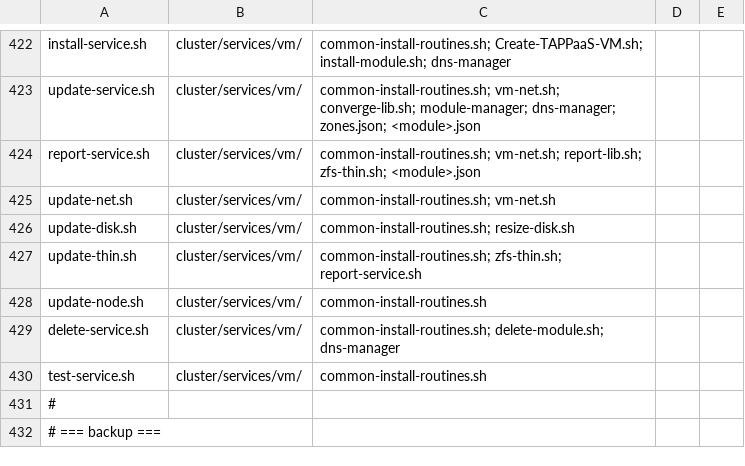
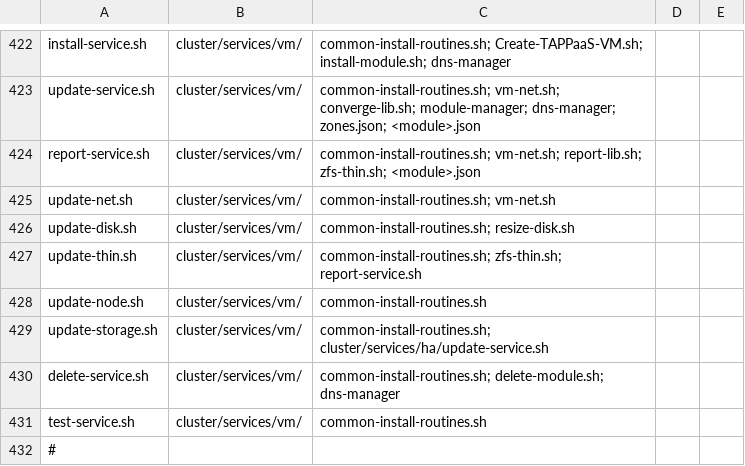
Before and after one commit to TAPPaaS/TAPPaaS, a CSV file: src/foundation/DEPENDENCIES.csv, drawn as a sheet; only a part is shown, gaps mark what is left out; the shorter side is filled out with more unchanged rows.

Commit message:
feat(cluster): a declared storage moves the VM's disks, live
update-storage.sh: qm disk move, replication remade by cluster:ha.
applyOnlyDeclared: the schema default never moves a disk.

```diff
--- a/src/foundation/DEPENDENCIES.csv
+++ b/src/foundation/DEPENDENCIES.csv
@@ -428,2 +428,3 @@ update-thin.sh,cluster/services/vm/,common-install-routines.sh; zfs-thin.sh; rep
 update-node.sh,cluster/services/vm/,common-install-routines.sh
+update-storage.sh,cluster/services/vm/,common-install-routines.sh; cluster/services/ha/update-service.sh
 delete-service.sh,cluster/services/vm/,common-install-routines.sh; delete-module.sh; dns-manager
```
Also changed, not shown: 11 other files.
